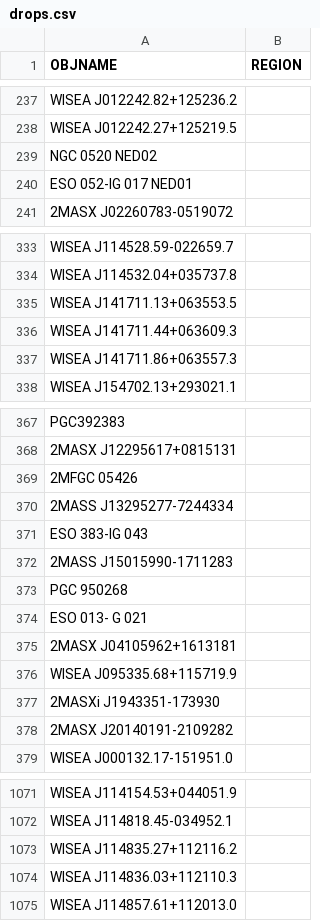
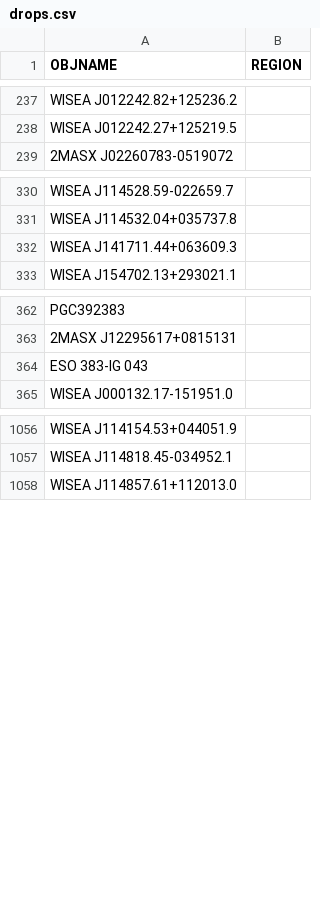
Before and after one commit to moustakas/SGA, a CSV file: py/SGA/data/SGA2025/overlays/v1.3/drops.csv, drawn as a sheet; only a part is shown, gaps mark what is left out; the diff covers the shown part only.

Commit message:
remove dups

```diff
--- a/py/SGA/data/SGA2025/overlays/v1.3/drops.csv
+++ b/py/SGA/data/SGA2025/overlays/v1.3/drops.csv
@@ -238,4 +238,2 @@ WISEA J012242.82+125236.2,
 WISEA J012242.27+125219.5,
-NGC 0520 NED02,
-ESO 052-IG 017 NED01,
 2MASX J02260783-0519072,
@@ -334,5 +331,3 @@ WISEA J114528.59-022659.7,
 WISEA J114532.04+035737.8,
-WISEA J141711.13+063553.5,
 WISEA J141711.44+063609.3,
-WISEA J141711.86+063557.3,
 WISEA J154702.13+293021.1,
@@ -368,12 +363,3 @@ PGC392383,
 2MASX J12295617+0815131,
-2MFGC 05426,
-2MASS J13295277-7244334,
 ESO 383-IG 043,
-2MASS J15015990-1711283,
-PGC 950268,
-ESO 013- G 021,
-2MASX J04105962+1613181,
-WISEA J095335.68+115719.9,
-2MASXi J1943351-173930,
-2MASX J20140191-2109282,
 WISEA J000132.17-151951.0,
@@ -1072,4 +1057,2 @@ WISEA J114154.53+044051.9,
 WISEA J114818.45-034952.1,
-WISEA J114835.27+112116.2,
-WISEA J114836.03+112110.3,
 WISEA J114857.61+112013.0,
```
Also changed, not shown: 10 removed rows elsewhere in this file.
